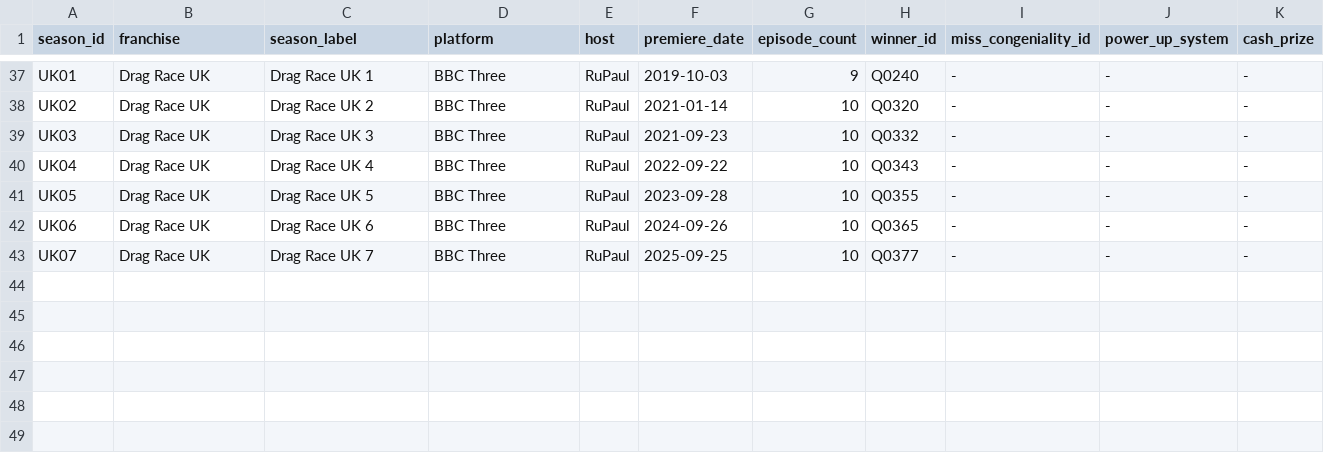
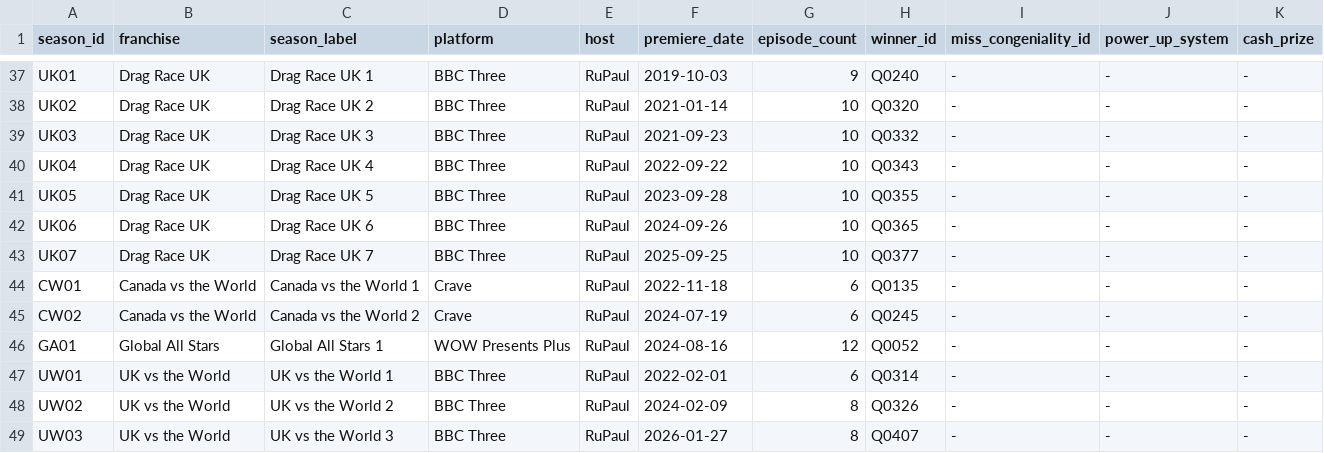
Before and after one commit to anotterbryan/werkroom, a CSV file: data/seasons.csv, drawn as a sheet; only a part is shown, gaps mark what is left out.

Commit message:
Import 3 global spinoff franchises: Canada vs the World, Global All Stars, UK vs the World
Cross-franchise all-star competitions (CW1-2, GA1, UW1-3 = 6 seasons),
built with a multi-franchise linker: queens resolve to existing queen_ids
by name OR by origin season+placement across US/AS/UK/CA — correctly
catching evolved names (Mo Heart->Monique Heart, Cheryl->Cheryl Hole,
Eureka!->Eureka O'Hara, Mariah Balenciaga->Mariah). 22 genuinely-new
international queens created (Down Under, France, Italia, Germany,
Sweden, Mexico, Philippines, Brasil, Belgium, Holland, Thailand, Espana)
with origin notes — seeds for those franchises later.
48 seasons / 7 franchises / 409 queens. validate 31/31; views render clean.
(Untucked folder skipped — it's the aftershow, for the appearance-types
work, not a competition.)

```diff
--- a/data/seasons.csv
+++ b/data/seasons.csv
@@ -43 +43,7 @@ UK06,Drag Race UK,Drag Race UK 6,BBC Three,RuPaul,2024-09-26,10,Q0365,-,-,-
 UK07,Drag Race UK,Drag Race UK 7,BBC Three,RuPaul,2025-09-25,10,Q0377,-,-,-
+CW01,Canada vs the World,Canada vs the World 1,Crave,RuPaul,2022-11-18,6,Q0135,-,-,-
+CW02,Canada vs the World,Canada vs the World 2,Crave,RuPaul,2024-07-19,6,Q0245,-,-,-
+GA01,Global All Stars,Global All Stars 1,WOW Presents Plus,RuPaul,2024-08-16,12,Q0052,-,-,-
+UW01,UK vs the World,UK vs the World 1,BBC Three,RuPaul,2022-02-01,6,Q0314,-,-,-
+UW02,UK vs the World,UK vs the World 2,BBC Three,RuPaul,2024-02-09,8,Q0326,-,-,-
+UW03,UK vs the World,UK vs the World 3,BBC Three,RuPaul,2026-01-27,8,Q0407,-,-,-
```
Also changed, not shown: data/contestants.csv, data/episodes.csv, 3 other files.
